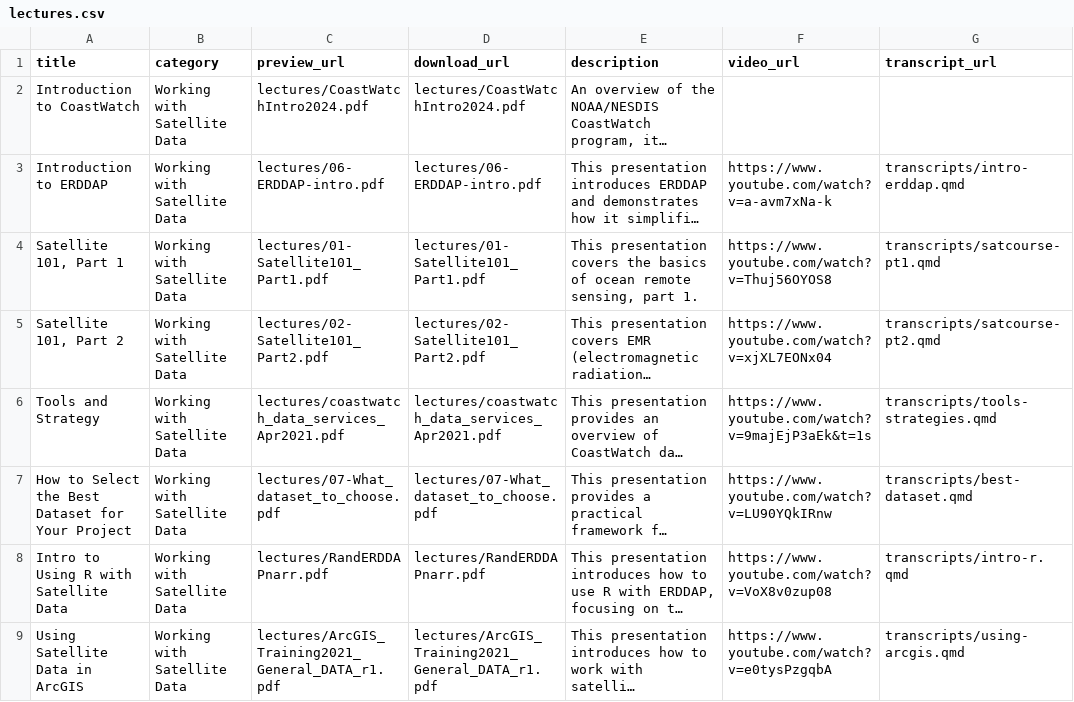
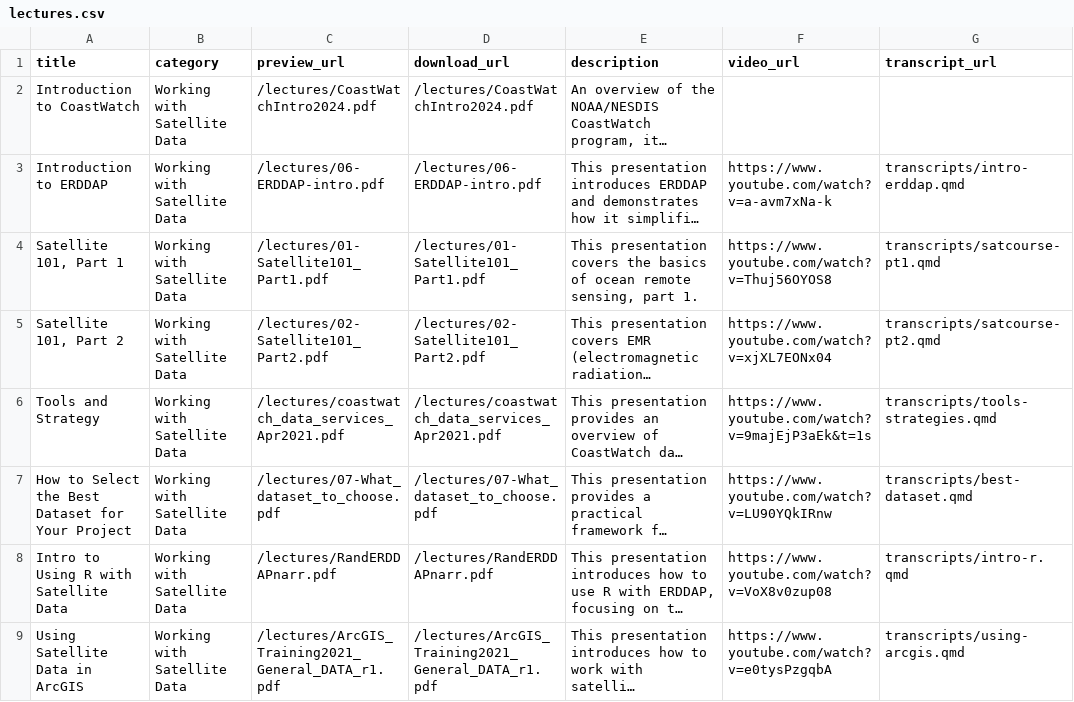
Before and after one commit to coastwatch-training/coastwatch-training.github.io, a CSV file: lectures/lectures.csv, drawn as a sheet; only a part is shown; long unchanged cells end in …; the diff covers the shown part only; the diff names each change by its address in the sheet, - before the commit and + after, or states it on an @@ line.

```diff
--- a/lectures/lectures.csv
+++ b/lectures/lectures.csv
-C2 (preview_url): lectures/CoastWatchIntro2024.pdf
+C2 (preview_url): /lectures/CoastWatchIntro2024.pdf
-D2 (download_url): lectures/CoastWatchIntro2024.pdf
+D2 (download_url): /lectures/CoastWatchIntro2024.pdf
-C3 (preview_url): lectures/06-ERDDAP-intro.pdf
+C3 (preview_url): /lectures/06-ERDDAP-intro.pdf
-D3 (download_url): lectures/06-ERDDAP-intro.pdf
+D3 (download_url): /lectures/06-ERDDAP-intro.pdf
-C4 (preview_url): lectures/01-Satellite101_Part1.pdf
+C4 (preview_url): /lectures/01-Satellite101_Part1.pdf
-D4 (download_url): lectures/01-Satellite101_Part1.pdf
+D4 (download_url): /lectures/01-Satellite101_Part1.pdf
-C5 (preview_url): lectures/02-Satellite101_Part2.pdf
+C5 (preview_url): /lectures/02-Satellite101_Part2.pdf
-D5 (download_url): lectures/02-Satellite101_Part2.pdf
+D5 (download_url): /lectures/02-Satellite101_Part2.pdf
-C6 (preview_url): lectures/coastwatch_data_services_Apr2021.pdf
+C6 (preview_url): /lectures/coastwatch_data_services_Apr2021.pdf
-D6 (download_url): lectures/coastwatch_data_services_Apr2021.pdf
+D6 (download_url): /lectures/coastwatch_data_services_Apr2021.pdf
-C7 (preview_url): lectures/07-What_dataset_to_choose.pdf
+C7 (preview_url): /lectures/07-What_dataset_to_choose.pdf
-D7 (download_url): lectures/07-What_dataset_to_choose.pdf
+D7 (download_url): /lectures/07-What_dataset_to_choose.pdf
-C8 (preview_url): lectures/RandERDDAPnarr.pdf
+C8 (preview_url): /lectures/RandERDDAPnarr.pdf
-D8 (download_url): lectures/RandERDDAPnarr.pdf
+D8 (download_url): /lectures/RandERDDAPnarr.pdf
-C9 (preview_url): lectures/ArcGIS_Training2021_General_DATA_r1.pdf
+C9 (preview_url): /lectures/ArcGIS_Training2021_General_DATA_r1.pdf
-D9 (download_url): lectures/ArcGIS_Training2021_General_DATA_r1.pdf
+D9 (download_url): /lectures/ArcGIS_Training2021_General_DATA_r1.pdf
```
Also changed, not shown: 18 edited cells elsewhere in this file, 44 other files.
